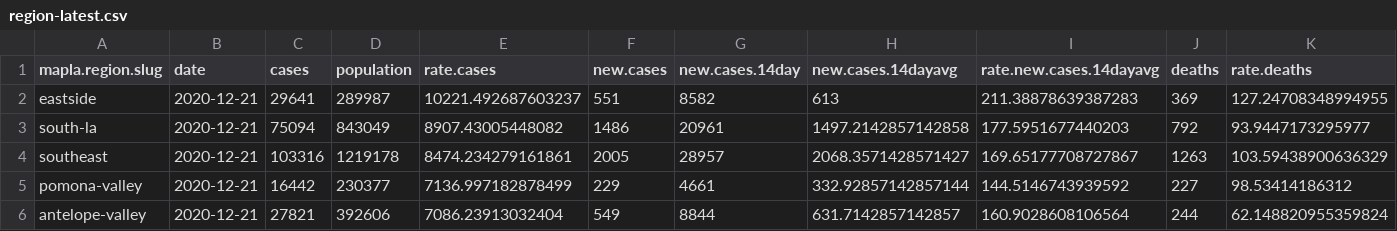
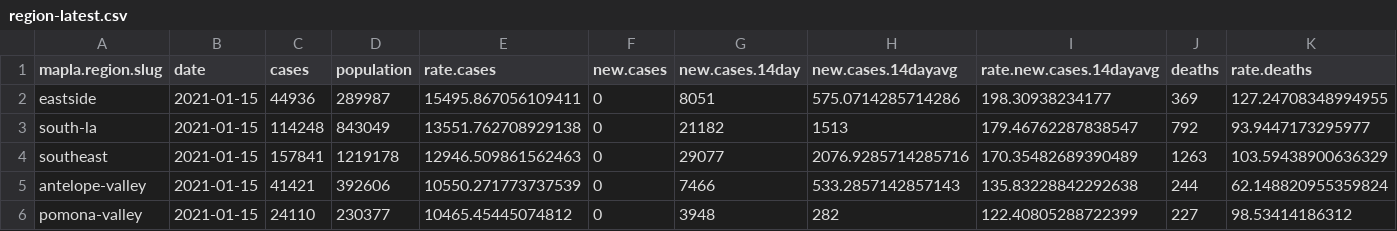
Before and after one commit to ryanvmenezes/covid-los-angeles, a CSV file: processed/region-latest.csv, drawn as a sheet; only a part is shown; the diff covers the shown part only.

```diff
--- a/processed/region-latest.csv
+++ b/processed/region-latest.csv
@@ -1,6 +1,6 @@
 mapla.region.slug,date,cases,population,rate.cases,new.cases,new.cases.14day,new.cases.14dayavg,rate.new.cases.14dayavg,deaths,rate.deaths
-eastside,2020-12-21,29641,289987,10221.492687603237,551,8582,613,211.38878639387283,369,127.24708348994955
-south-la,2020-12-21,75094,843049,8907.43005448082,1486,20961,1497.2142857142858,177.5951677440203,792,93.9447173295977
-southeast,2020-12-21,103316,1219178,8474.234279161861,2005,28957,2068.3571428571427,169.65177708727867,1263,103.59438900636329
-pomona-valley,2020-12-21,16442,230377,7136.997182878499,229,4661,332.92857142857144,144.5146743939592,227,98.53414186312
-antelope-valley,2020-12-21,27821,392606,7086.23913032404,549,8844,631.7142857142857,160.9028608106564,244,62.148820955359824
+eastside,2021-01-15,44936,289987,15495.867056109411,0,8051,575.0714285714286,198.30938234177,369,127.24708348994955
+south-la,2021-01-15,114248,843049,13551.762708929138,0,21182,1513,179.46762287838547,792,93.9447173295977
+southeast,2021-01-15,157841,1219178,12946.509861562463,0,29077,2076.9285714285716,170.35482689390489,1263,103.59438900636329
+antelope-valley,2021-01-15,41421,392606,10550.271773737539,0,7466,533.2857142857143,135.83228842292638,244,62.148820955359824
+pomona-valley,2021-01-15,24110,230377,10465.45445074812,0,3948,282,122.40805288722399,227,98.53414186312
```
Also changed, not shown: 1 added row, 1 removed row and 74 edited cells elsewhere in this file, processed/csa-crowding.csv, processed/csa-latest.csv, 16 other files.
